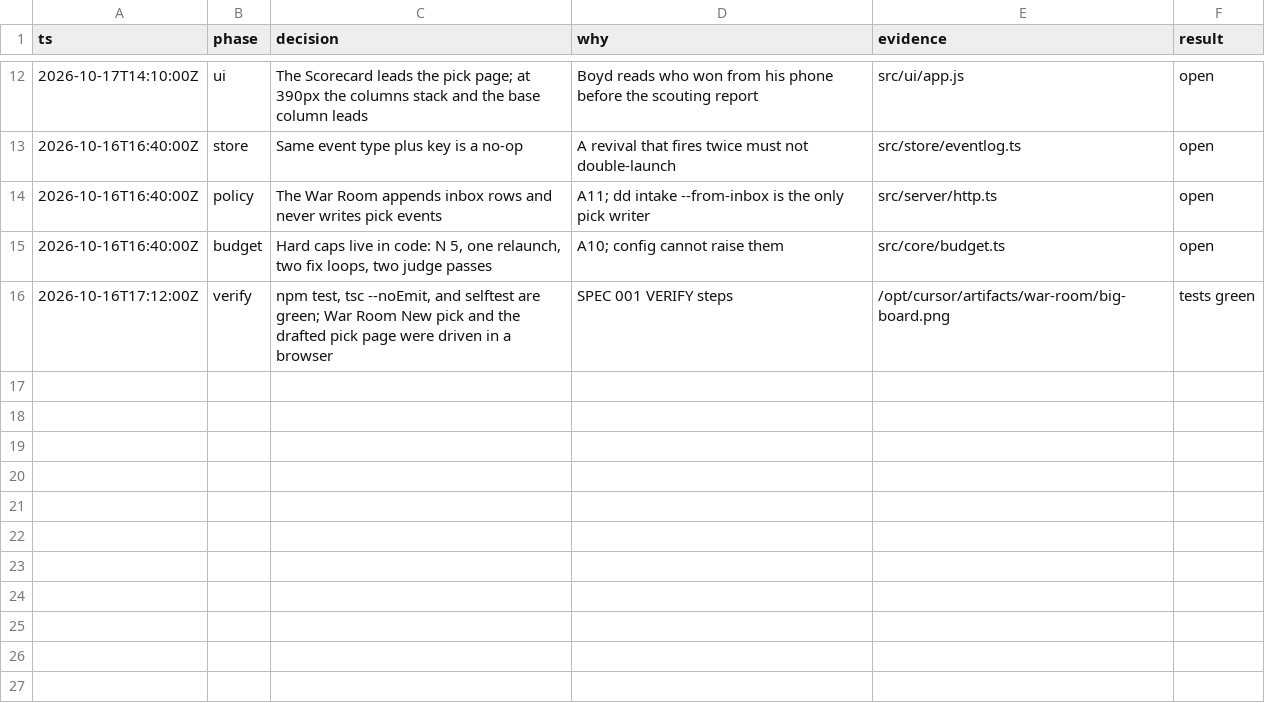
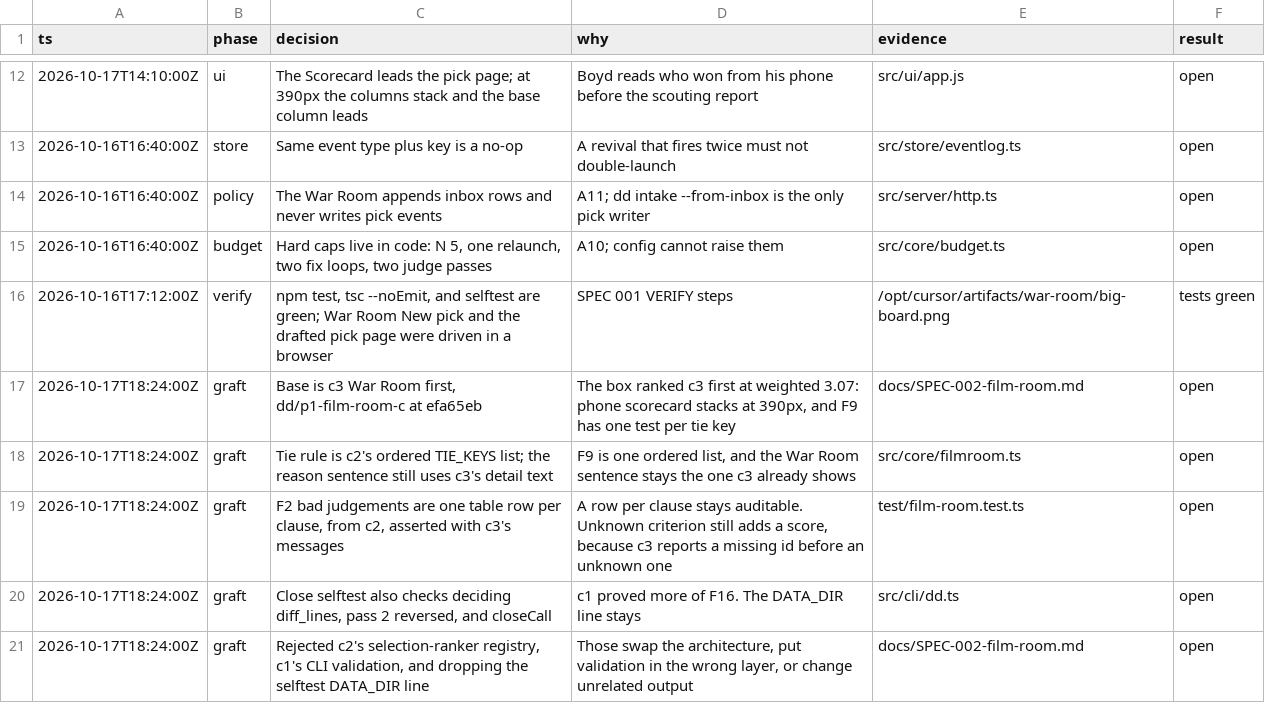
Before and after one commit to BoydVC/draft-day, a TSV file: docs/DECISIONS.tsv, drawn as a sheet; only a part is shown, gaps mark what is left out.

```diff
--- a/docs/DECISIONS.tsv
+++ b/docs/DECISIONS.tsv
@@ -16 +16,6 @@ ts	phase	decision	why	evidence	result
 2026-10-16T17:12:00Z	verify	npm test, tsc --noEmit, and selftest are green; War Room New pick and the drafted pick page were driven in a browser	SPEC 001 VERIFY steps	/opt/cursor/artifacts/war-room/big-board.png	tests green
+2026-10-17T18:24:00Z	graft	Base is c3 War Room first, dd/p1-film-room-c at efa65eb	The box ranked c3 first at weighted 3.07: phone scorecard stacks at 390px, and F9 has one test per tie key	docs/SPEC-002-film-room.md	open
+2026-10-17T18:24:00Z	graft	Tie rule is c2's ordered TIE_KEYS list; the reason sentence still uses c3's detail text	F9 is one ordered list, and the War Room sentence stays the one c3 already shows	src/core/filmroom.ts	open
+2026-10-17T18:24:00Z	graft	F2 bad judgements are one table row per clause, from c2, asserted with c3's messages	A row per clause stays auditable. Unknown criterion still adds a score, because c3 reports a missing id before an unknown one	test/film-room.test.ts	open
+2026-10-17T18:24:00Z	graft	Close selftest also checks deciding diff_lines, pass 2 reversed, and closeCall	c1 proved more of F16. The DATA_DIR line stays	src/cli/dd.ts	open
+2026-10-17T18:24:00Z	graft	Rejected c2's selection-ranker registry, c1's CLI validation, and dropping the selftest DATA_DIR line	Those swap the architecture, put validation in the wrong layer, or change unrelated output	docs/SPEC-002-film-room.md	open
```
Also changed, not shown: 5 other files.
